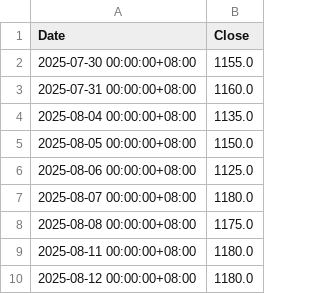
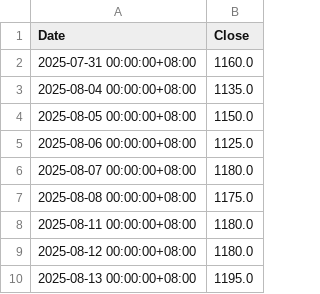
Before and after one commit to tigerkuo/CS381-python, a CSV file: api.csv, drawn as a sheet.

```diff
--- a/api.csv
+++ b/api.csv
@@ -1,3 +1,2 @@
 Date,Close
-2025-07-30 00:00:00+08:00,1155.0
 2025-07-31 00:00:00+08:00,1160.0
@@ -10 +9,2 @@
 2025-08-12 00:00:00+08:00,1180.0
+2025-08-13 00:00:00+08:00,1195.0
```
